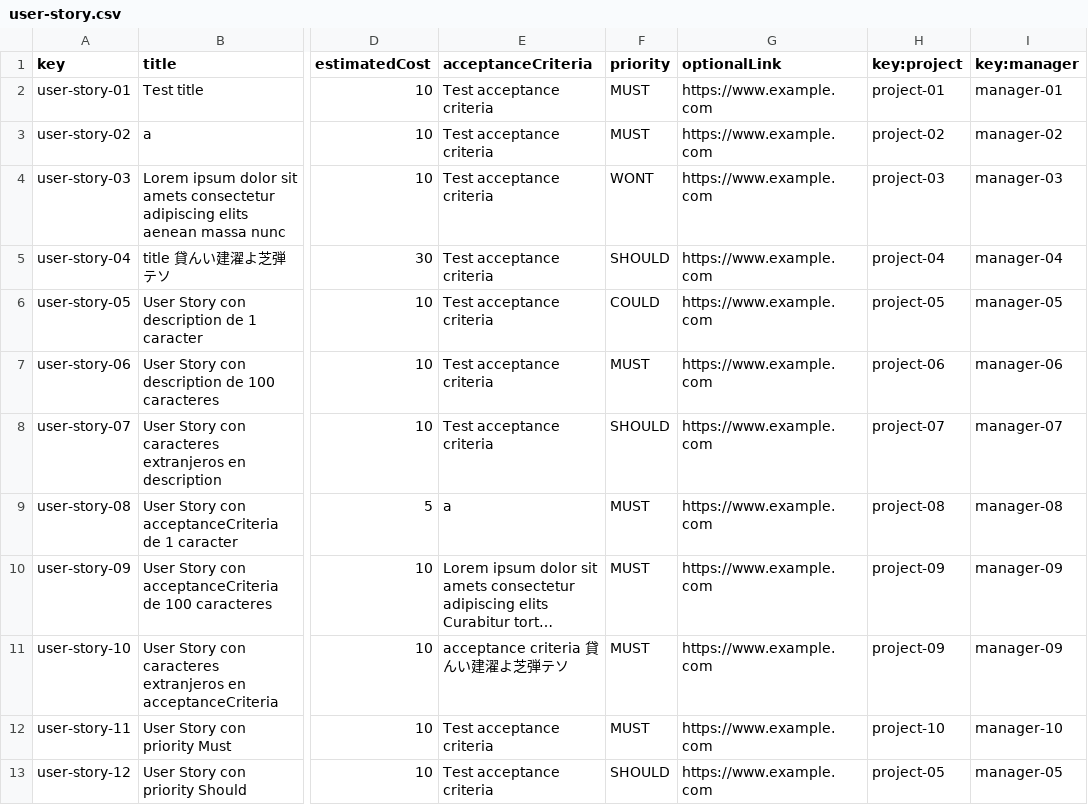
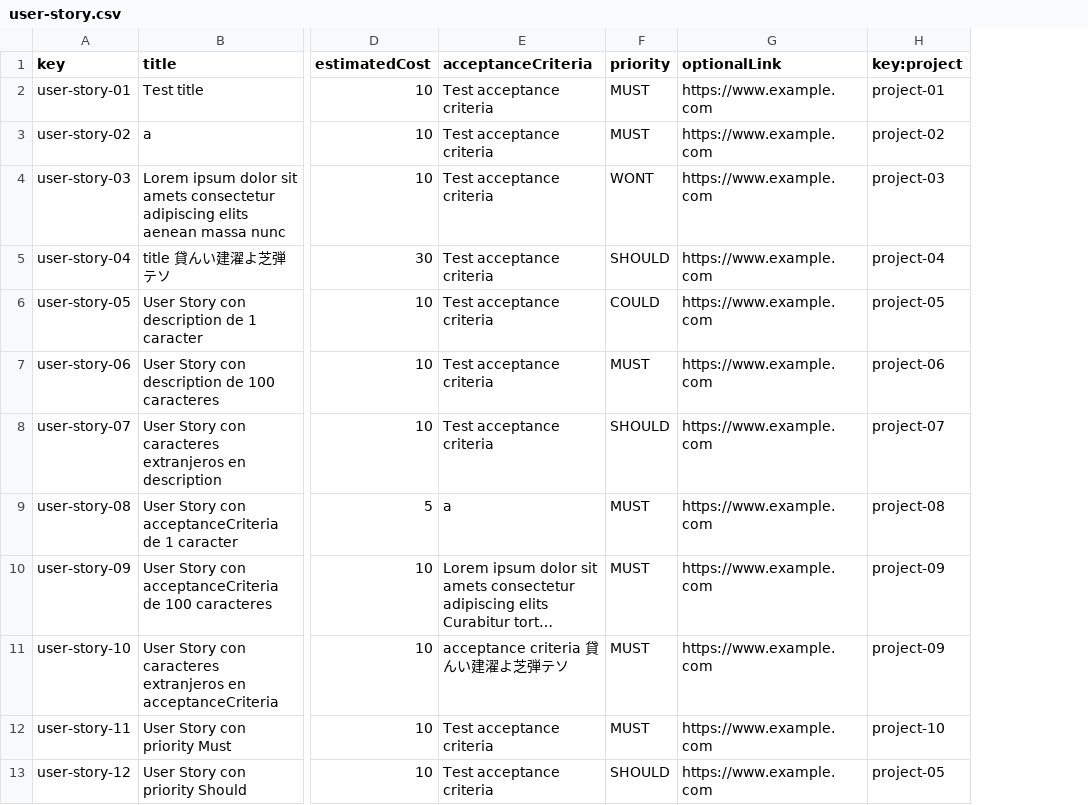
Before and after one commit to vicgrabru/Acme-SF-D02, a CSV file: src/main/webapp/WEB-INF/resources/sample-data/user-story.csv, drawn as a sheet; only a part is shown, gaps mark what is left out; long unchanged cells end in …; the diff names each change by its address in the sheet, - before the commit and + after, or states it on an @@ line.

Commit message:
Moved Manager relationship from User Story to Project

```diff
--- a/src/main/webapp/WEB-INF/resources/sample-data/user-story.csv
+++ b/src/main/webapp/WEB-INF/resources/sample-data/user-story.csv
-column I (key:manager), rows 2-13: manager-01 | manager-02 | manager-03 | manager-04 | manager-05 | manager-06 | manager-07 | manager-08 | manager-09 | manager-09 | manager-10 | manager-05
```
Also changed, not shown: src/main/webapp/WEB-INF/resources/sample-data/project.csv, 3 other files.
